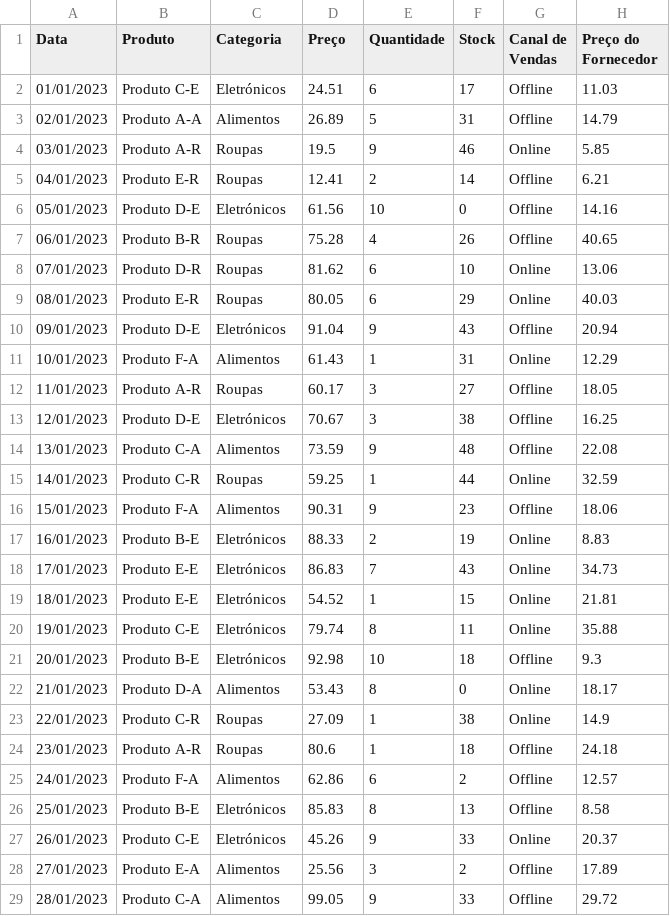
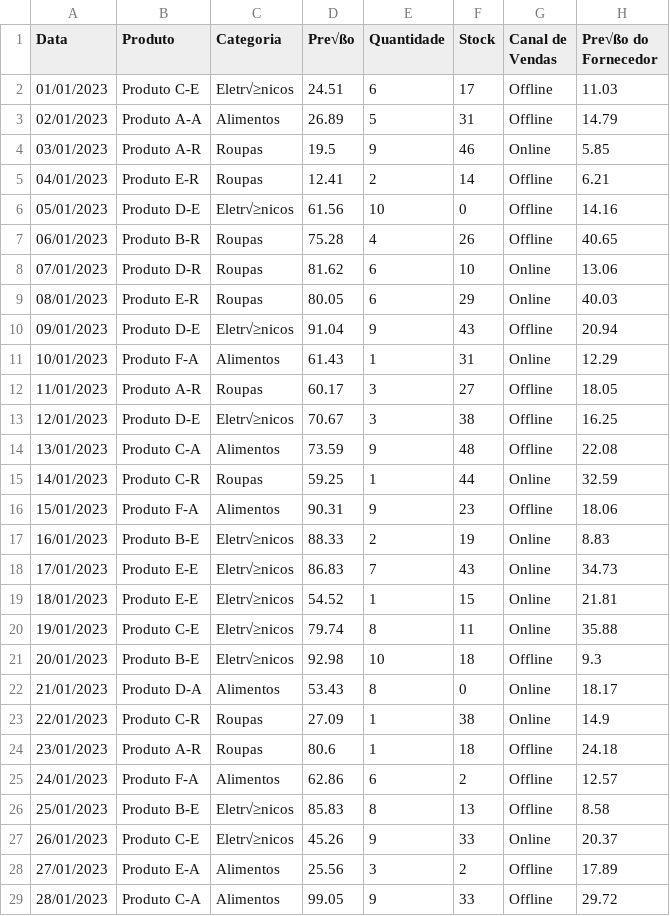
Before and after one commit to saracouto1318/Nuclio---M1-Data-Science-Tools-, a CSV file: sales_data.csv, drawn as a sheet; only a part is shown; the diff covers the shown part only.

Commit message:
Add files via upload

```diff
--- a/sales_data.csv
+++ b/sales_data.csv
@@ -1,3 +1,3 @@
-Data;Produto;Categoria;Preço;Quantidade;Stock;Canal de Vendas;Preço do Fornecedor
-01/01/2023;Produto C-E;Eletrónicos;24.51;6;17;Offline;11.03
+Data;Produto;Categoria;Pre√ßo;Quantidade;Stock;Canal de Vendas;Pre√ßo do Fornecedor
+01/01/2023;Produto C-E;Eletr√≥nicos;24.51;6;17;Offline;11.03
 02/01/2023;Produto A-A;Alimentos;26.89;5;31;Offline;14.79
@@ -5,3 +5,3 @@ Data;Produto;Categoria;Preço;Quantidade;Stock;Canal de Vendas;Preço do Fornece
 04/01/2023;Produto E-R;Roupas;12.41;2;14;Offline;6.21
-05/01/2023;Produto D-E;Eletrónicos;61.56;10;0;Offline;14.16
+05/01/2023;Produto D-E;Eletr√≥nicos;61.56;10;0;Offline;14.16
 06/01/2023;Produto B-R;Roupas;75.28;4;26;Offline;40.65
@@ -9,6 +9,6 @@ Data;Produto;Categoria;Preço;Quantidade;Stock;Canal de Vendas;Preço do Fornece
 08/01/2023;Produto E-R;Roupas;80.05;6;29;Online;40.03
-09/01/2023;Produto D-E;Eletrónicos;91.04;9;43;Offline;20.94
+09/01/2023;Produto D-E;Eletr√≥nicos;91.04;9;43;Offline;20.94
 10/01/2023;Produto F-A;Alimentos;61.43;1;31;Online;12.29
 11/01/2023;Produto A-R;Roupas;60.17;3;27;Offline;18.05
-12/01/2023;Produto D-E;Eletrónicos;70.67;3;38;Offline;16.25
+12/01/2023;Produto D-E;Eletr√≥nicos;70.67;3;38;Offline;16.25
 13/01/2023;Produto C-A;Alimentos;73.59;9;48;Offline;22.08
@@ -16,7 +16,7 @@ Data;Produto;Categoria;Preço;Quantidade;Stock;Canal de Vendas;Preço do Fornece
 15/01/2023;Produto F-A;Alimentos;90.31;9;23;Offline;18.06
-16/01/2023;Produto B-E;Eletrónicos;88.33;2;19;Online;8.83
-17/01/2023;Produto E-E;Eletrónicos;86.83;7;43;Online;34.73
-18/01/2023;Produto E-E;Eletrónicos;54.52;1;15;Online;21.81
-19/01/2023;Produto C-E;Eletrónicos;79.74;8;11;Online;35.88
-20/01/2023;Produto B-E;Eletrónicos;92.98;10;18;Offline;9.3
+16/01/2023;Produto B-E;Eletr√≥nicos;88.33;2;19;Online;8.83
+17/01/2023;Produto E-E;Eletr√≥nicos;86.83;7;43;Online;34.73
+18/01/2023;Produto E-E;Eletr√≥nicos;54.52;1;15;Online;21.81
+19/01/2023;Produto C-E;Eletr√≥nicos;79.74;8;11;Online;35.88
+20/01/2023;Produto B-E;Eletr√≥nicos;92.98;10;18;Offline;9.3
 21/01/2023;Produto D-A;Alimentos;53.43;8;0;Online;18.17
@@ -25,4 +25,4 @@ Data;Produto;Categoria;Preço;Quantidade;Stock;Canal de Vendas;Preço do Fornece
 24/01/2023;Produto F-A;Alimentos;62.86;6;2;Offline;12.57
-25/01/2023;Produto B-E;Eletrónicos;85.83;8;13;Offline;8.58
-26/01/2023;Produto C-E;Eletrónicos;45.26;9;33;Online;20.37
+25/01/2023;Produto B-E;Eletr√≥nicos;85.83;8;13;Offline;8.58
+26/01/2023;Produto C-E;Eletr√≥nicos;45.26;9;33;Online;20.37
 27/01/2023;Produto E-A;Alimentos;25.56;3;2;Offline;17.89
```
Also changed, not shown: 108 edited cells elsewhere in this file.
